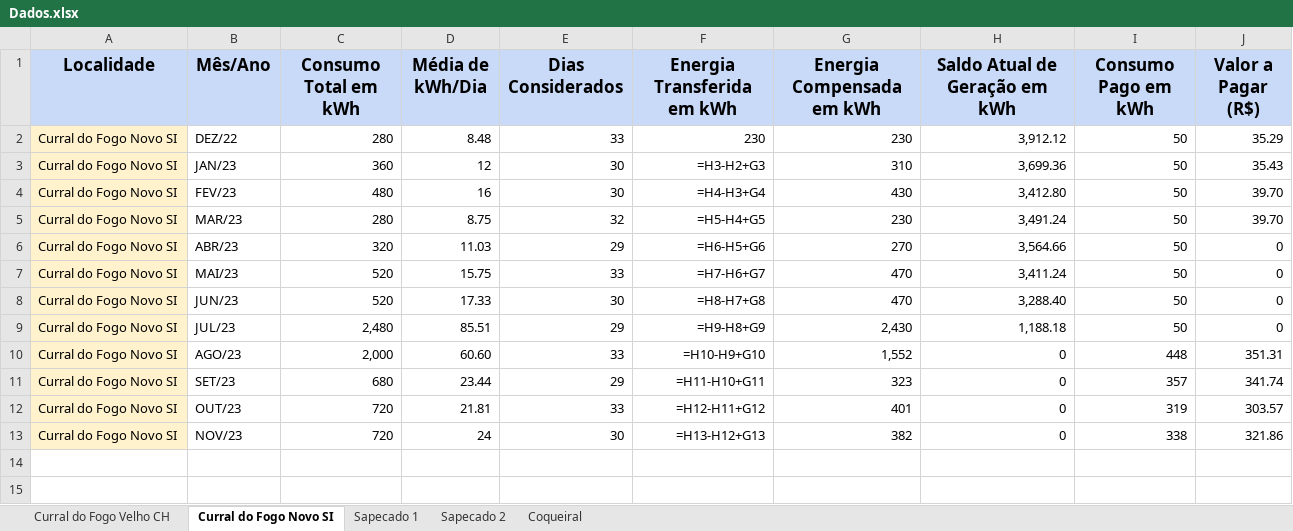
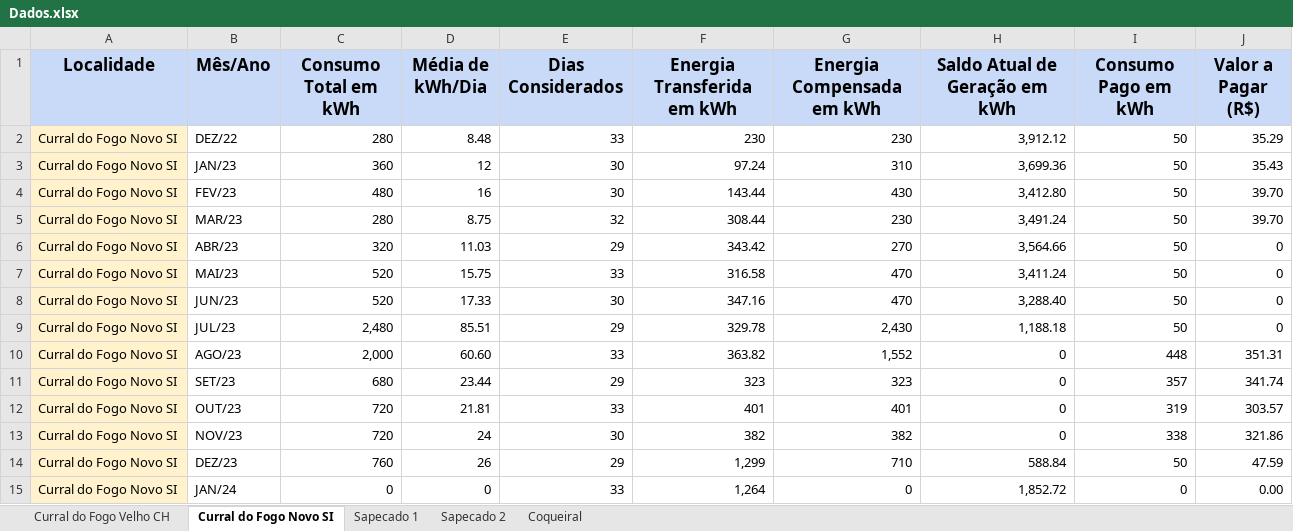
Before and after one commit to gabrielfcarvalho/Streamlit-Energy-Dashboard, an Excel workbook: Dados.xlsx, sheet Curral do Fogo Novo SI, drawn as a sheet; values as stored, in another font and other column widths than the file's, no borders; formulas without a stored value are shown as written; the diff names each change by its address in the sheet, - before the commit and + after, or states it on an @@ line.

```diff
--- a/Dados.xlsx (sheet Curral do Fogo Novo SI)
+++ b/Dados.xlsx (sheet Curral do Fogo Novo SI)
-F3 (Energia Transferida em kWh): =H3-H2+G3
+F3 (Energia Transferida em kWh): 97.24
-F4 (Energia Transferida em kWh): =H4-H3+G4
+F4 (Energia Transferida em kWh): 143.44
-F5 (Energia Transferida em kWh): =H5-H4+G5
+F5 (Energia Transferida em kWh): 308.44
-F6 (Energia Transferida em kWh): =H6-H5+G6
+F6 (Energia Transferida em kWh): 343.42
-F7 (Energia Transferida em kWh): =H7-H6+G7
+F7 (Energia Transferida em kWh): 316.58
-F8 (Energia Transferida em kWh): =H8-H7+G8
+F8 (Energia Transferida em kWh): 347.16
-F9 (Energia Transferida em kWh): =H9-H8+G9
+F9 (Energia Transferida em kWh): 329.78
-F10 (Energia Transferida em kWh): =H10-H9+G10
+F10 (Energia Transferida em kWh): 363.82
-F11 (Energia Transferida em kWh): =H11-H10+G11
+F11 (Energia Transferida em kWh): 323
-F12 (Energia Transferida em kWh): =H12-H11+G12
+F12 (Energia Transferida em kWh): 401
-F13 (Energia Transferida em kWh): =H13-H12+G13
+F13 (Energia Transferida em kWh): 382
+row 14: Curral do Fogo Novo SI | DEZ/23 | 760 | 26 | 29 | 1,299 | 710 | 588.84 | 50 | 47.59
+row 15: Curral do Fogo Novo SI | JAN/24 | 0 | 0 | 33 | 1,264 | 0 | 1,852.72 | 0 | 0.00
```
Also changed, not shown: sheet Sapecado 1, sheet Sapecado 2, sheet Curral do Fogo Velho CH, sheet Coqueiral.
